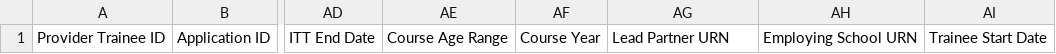
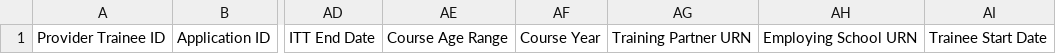
Before and after one commit to DFE-Digital/register-trainee-teachers, a CSV file: public/csv/v2026_0/bulk_create_trainee.csv, drawn as a sheet; only a part is shown, gaps mark what is left out; the diff names each change by its address in the sheet, - before the commit and + after, or states it on an @@ line.

Commit message:
Use Training Partner URN in v2026.0 CSV upload

```diff
--- a/public/csv/v2026_0/bulk_create_trainee.csv
+++ b/public/csv/v2026_0/bulk_create_trainee.csv
-AG1: Lead Partner URN
+AG1: Training Partner URN
```
Also changed, not shown: 20 other files.
